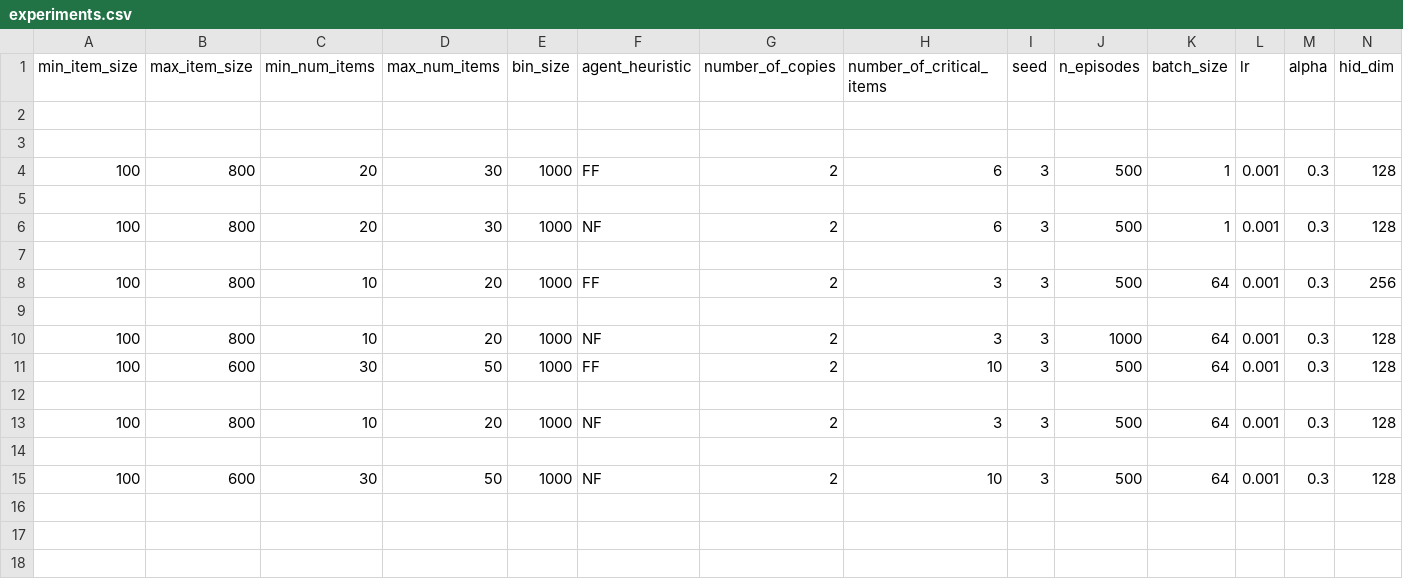
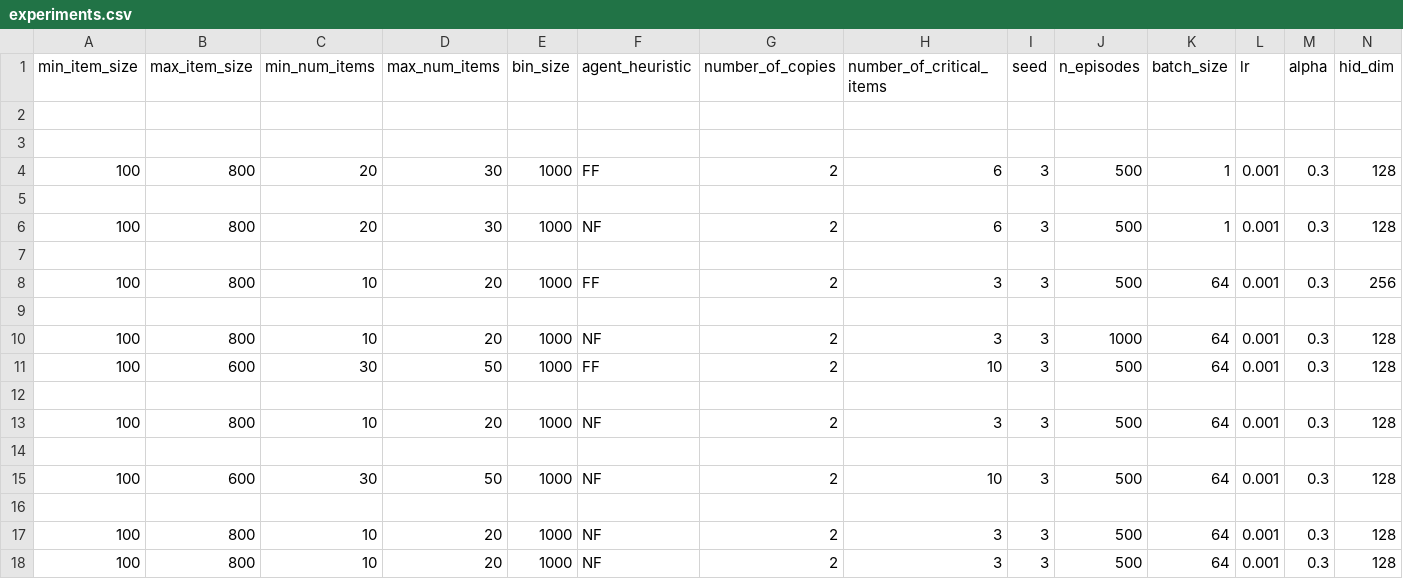
Before and after one commit to akbaig/CADES-RL, a CSV file: experiments/experiments.csv, drawn as a sheet; only a part is shown; rows hold the shown columns only; the diff names each change by its address in the sheet, - before the commit and + after, or states it on an @@ line.

Commit message:
Decoder 2 inputs experiment added

```diff
--- a/experiments/experiments.csv
+++ b/experiments/experiments.csv
+row 16: (empty)
+row 17: 100 | 800 | 10 | 20 | 1000 | NF | 2 | 3 | 3 | 500 | 64 | 0.001 | 0.3 | 128
+row 18: 100 | 800 | 10 | 20 | 1000 | NF | 2 | 3 | 3 | 500 | 64 | 0.001 | 0.3 | 128
```
Also changed, not shown: 1 other file.
